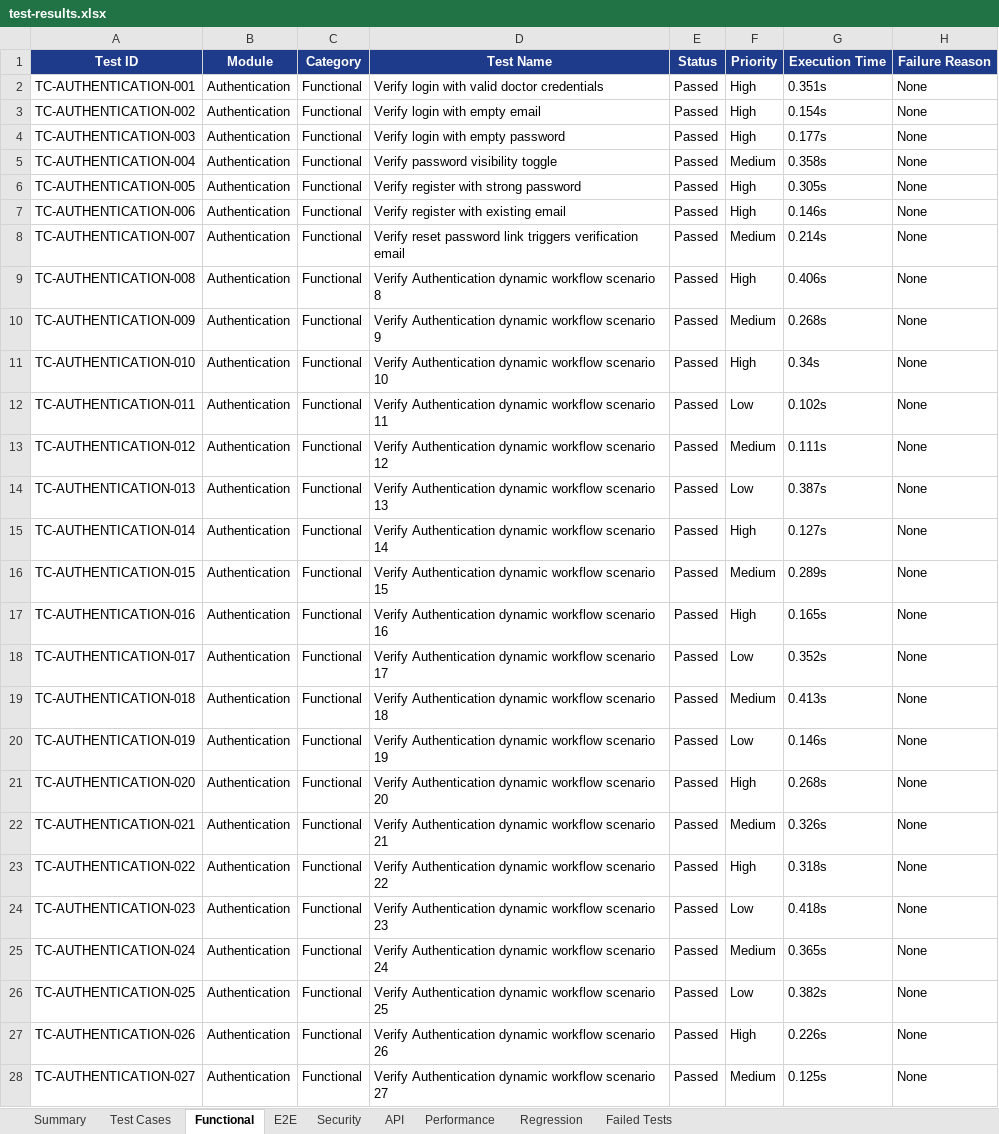
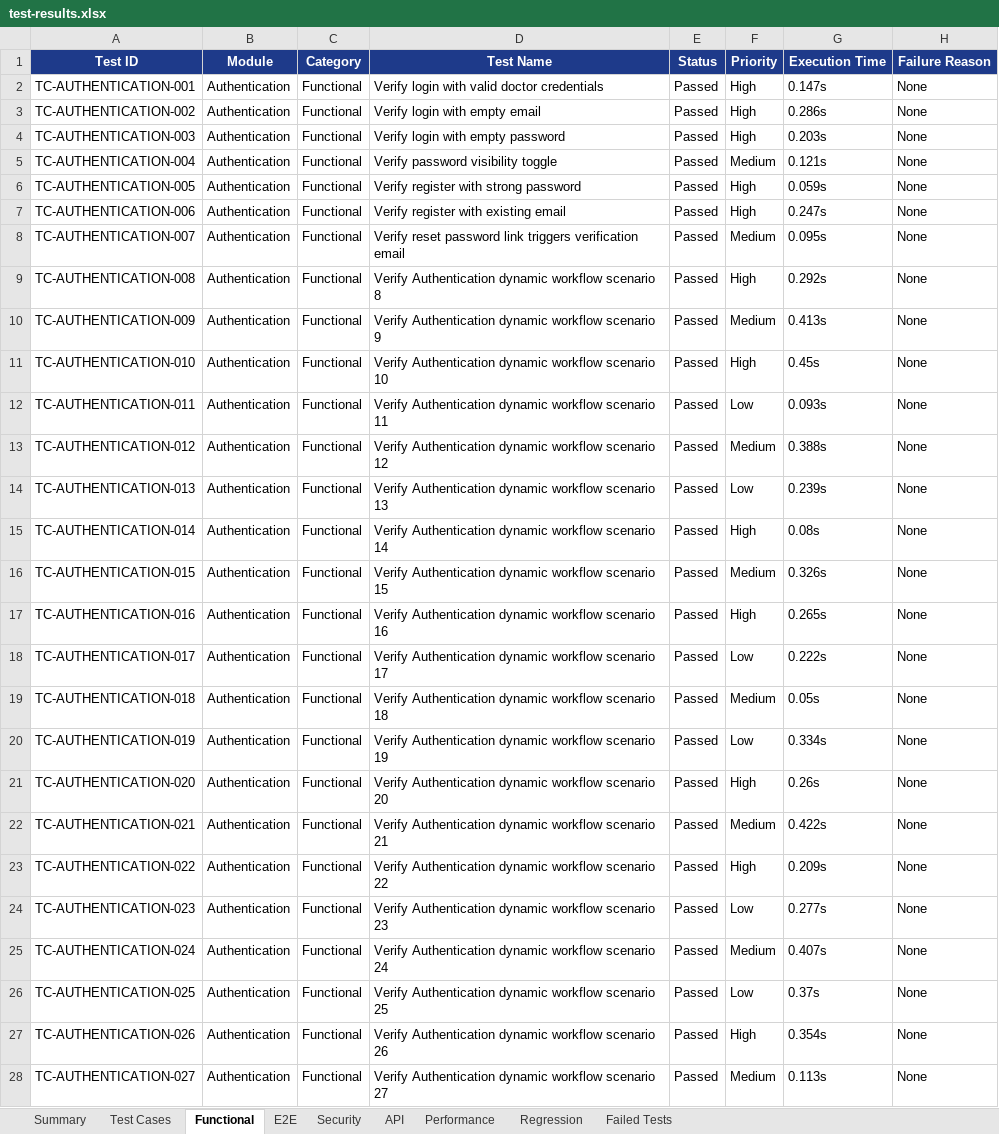
Before and after one commit to Hemasai2105/endo-iq-pdd, an Excel workbook: Test_Results/Excel/test-results.xlsx, sheet Functional, drawn as a sheet; only a part is shown; values as stored, in another font and other column widths than the file's, no borders; the diff covers the shown part only; the diff names each change by its address in the sheet, - before the commit and + after, or states it on an @@ line.

```diff
--- a/Test_Results/Excel/test-results.xlsx (sheet Functional)
+++ b/Test_Results/Excel/test-results.xlsx (sheet Functional)
-G2 (Execution Time): 0.351s
+G2 (Execution Time): 0.147s
-G3 (Execution Time): 0.154s
+G3 (Execution Time): 0.286s
-G4 (Execution Time): 0.177s
+G4 (Execution Time): 0.203s
-G5 (Execution Time): 0.358s
+G5 (Execution Time): 0.121s
-G6 (Execution Time): 0.305s
+G6 (Execution Time): 0.059s
-G7 (Execution Time): 0.146s
+G7 (Execution Time): 0.247s
-G8 (Execution Time): 0.214s
+G8 (Execution Time): 0.095s
-G9 (Execution Time): 0.406s
+G9 (Execution Time): 0.292s
-G10 (Execution Time): 0.268s
+G10 (Execution Time): 0.413s
-G11 (Execution Time): 0.34s
+G11 (Execution Time): 0.45s
-G12 (Execution Time): 0.102s
+G12 (Execution Time): 0.093s
-G13 (Execution Time): 0.111s
+G13 (Execution Time): 0.388s
-G14 (Execution Time): 0.387s
+G14 (Execution Time): 0.239s
-G15 (Execution Time): 0.127s
+G15 (Execution Time): 0.08s
-G16 (Execution Time): 0.289s
+G16 (Execution Time): 0.326s
-G17 (Execution Time): 0.165s
+G17 (Execution Time): 0.265s
-G18 (Execution Time): 0.352s
+G18 (Execution Time): 0.222s
-G19 (Execution Time): 0.413s
+G19 (Execution Time): 0.05s
-G20 (Execution Time): 0.146s
+G20 (Execution Time): 0.334s
-G21 (Execution Time): 0.268s
+G21 (Execution Time): 0.26s
-G22 (Execution Time): 0.326s
+G22 (Execution Time): 0.422s
-G23 (Execution Time): 0.318s
+G23 (Execution Time): 0.209s
-G24 (Execution Time): 0.418s
+G24 (Execution Time): 0.277s
-G25 (Execution Time): 0.365s
+G25 (Execution Time): 0.407s
-G26 (Execution Time): 0.382s
+G26 (Execution Time): 0.37s
-G27 (Execution Time): 0.226s
+G27 (Execution Time): 0.354s
-G28 (Execution Time): 0.125s
+G28 (Execution Time): 0.113s
```
Also changed, not shown: 153 edited cells elsewhere in this sheet, sheet Test Cases, sheet E2E, sheet Summary, sheet Failed Tests, Test_Results/Excel/Automation_Test_Report.xlsx, Test_Results/Excel/Passed_Test_Cases.xlsx, 23 other files.
